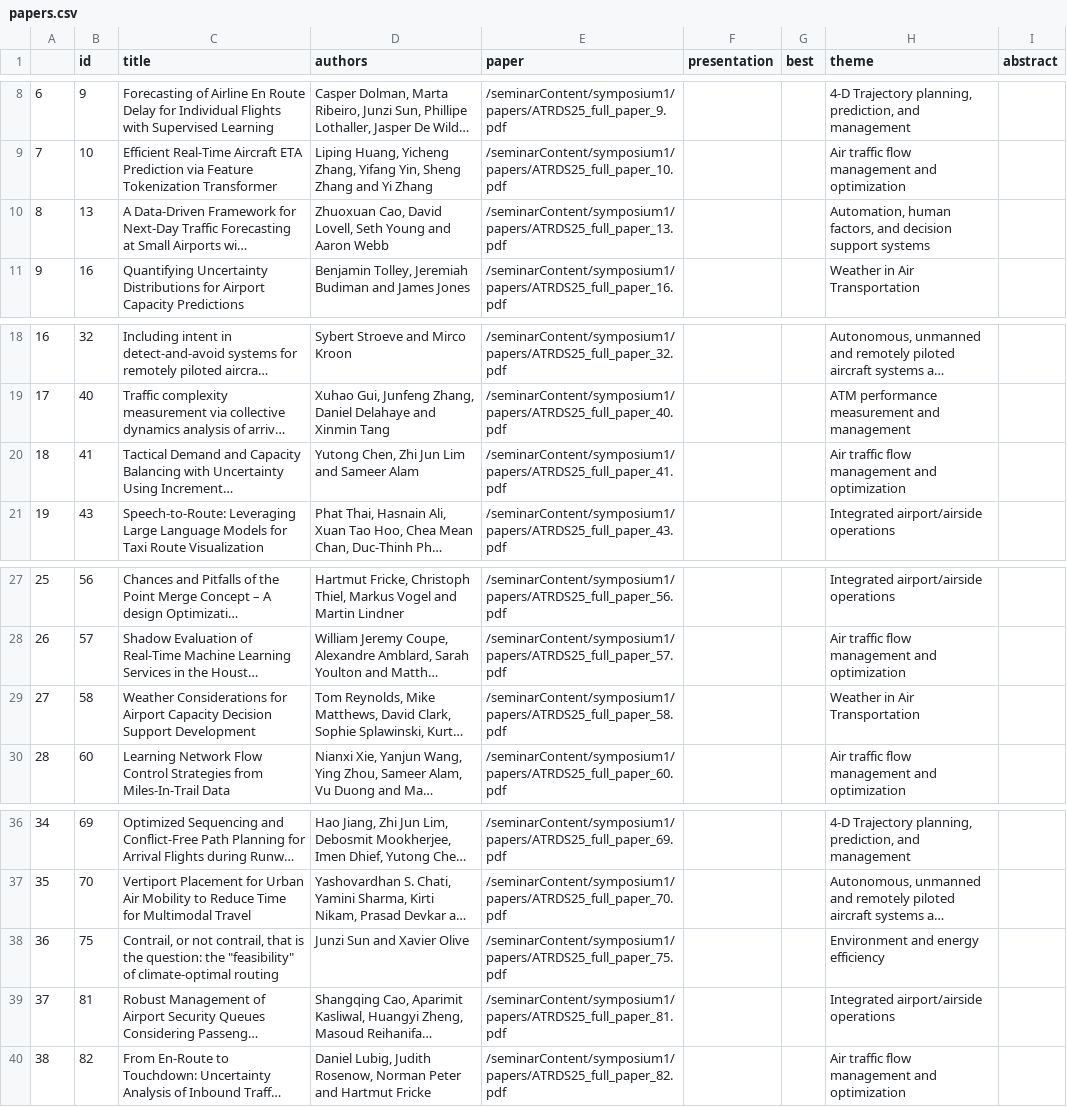
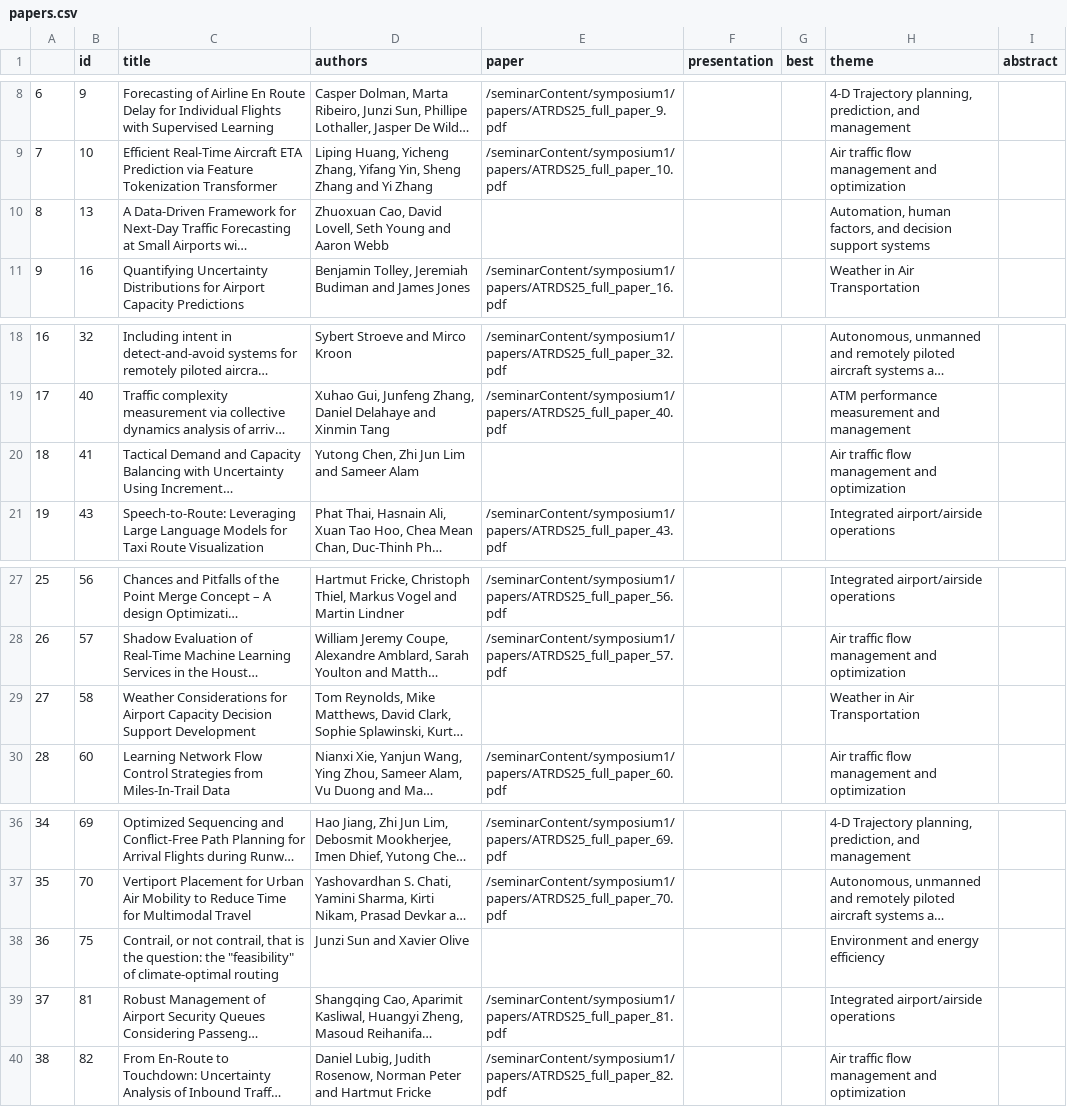
Before and after one commit to atmseminar-org/lektor-atmseminar-org, a CSV file: content/upcoming-symposium/papers-and-presentations/papers.csv, drawn as a sheet; only a part is shown, gaps mark what is left out; long unchanged cells end in …; the diff names each change by its address in the sheet, - before the commit and + after, or states it on an @@ line.

Commit message:
(#42) Papers and schedules added with adjustments
- Add drivepaths.json with update from google drive
- Accommodate multiple date formats in schedule.csv for Day
- Change encoding reading of *.csv to utf-8-sig for windows CSV generation
- Change pushed version of conference template functions
- Some papers need to be added to google drive, removed entries temporarily
  in papers.csv
- Add schedule back into main page as well reading from upcoming-symposium
  schedule.csv
- Add announcements on main page and upcoming-symposium

```diff
--- a/content/upcoming-symposium/papers-and-presentations/papers.csv
+++ b/content/upcoming-symposium/papers-and-presentations/papers.csv
-E10 (paper): /seminarContent/symposium1/papers/ATRDS25_full_paper_13.pdf
+E10 (paper): (empty)
-E20 (paper): /seminarContent/symposium1/papers/ATRDS25_full_paper_41.pdf
+E20 (paper): (empty)
-E29 (paper): /seminarContent/symposium1/papers/ATRDS25_full_paper_58.pdf
+E29 (paper): (empty)
-E38 (paper): /seminarContent/symposium1/papers/ATRDS25_full_paper_75.pdf
+E38 (paper): (empty)
```
Also changed, not shown: 6 other files.
